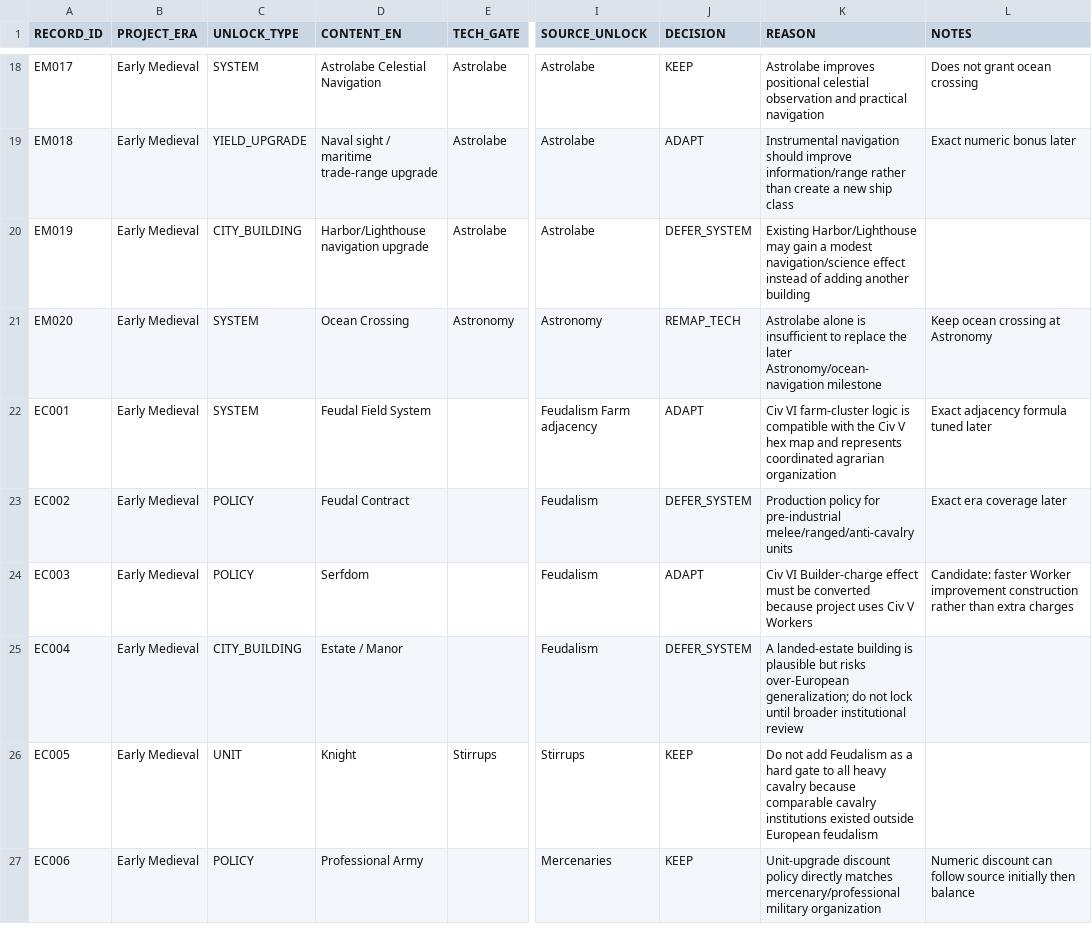
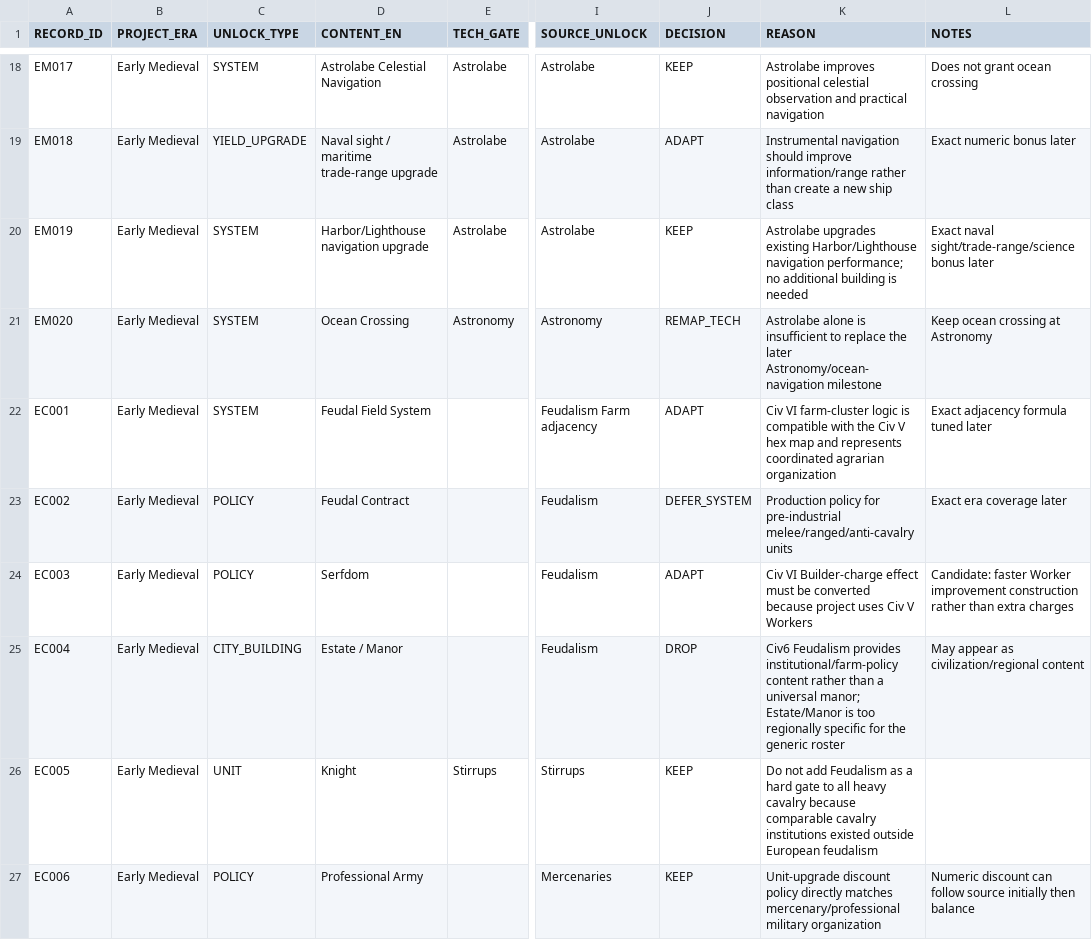
Before and after one commit to physical-geogrpahy-forever/academic_food_chain, a CSV file: tech_reference/early_medieval_tech_civic_unlock_audit_v1.csv, drawn as a sheet; only a part is shown, gaps mark what is left out; the diff names each change by its address in the sheet, - before the commit and + after, or states it on an @@ line.

Commit message:
Resolve Early Medieval deferred buildings

```diff
--- a/tech_reference/early_medieval_tech_civic_unlock_audit_v1.csv
+++ b/tech_reference/early_medieval_tech_civic_unlock_audit_v1.csv
-C20 (UNLOCK_TYPE): CITY_BUILDING
+C20 (UNLOCK_TYPE): SYSTEM
-J20 (DECISION): DEFER_SYSTEM
+J20 (DECISION): KEEP
-K20 (REASON): Existing Harbor/Lighthouse may gain a modest navigation/science effect instead of adding another building
+K20 (REASON): Astrolabe upgrades existing Harbor/Lighthouse navigation performance; no additional building is needed
-L20 (NOTES): (empty)
+L20 (NOTES): Exact naval sight/trade-range/science bonus later
-J25 (DECISION): DEFER_SYSTEM
+J25 (DECISION): DROP
-K25 (REASON): A landed-estate building is plausible but risks over-European generalization; do not lock until broader institutional review
+K25 (REASON): Civ6 Feudalism provides institutional/farm-policy content rather than a universal manor; Estate/Manor is too regionally specific for the generic roster
-L25 (NOTES): (empty)
+L25 (NOTES): May appear as civilization/regional content
```
